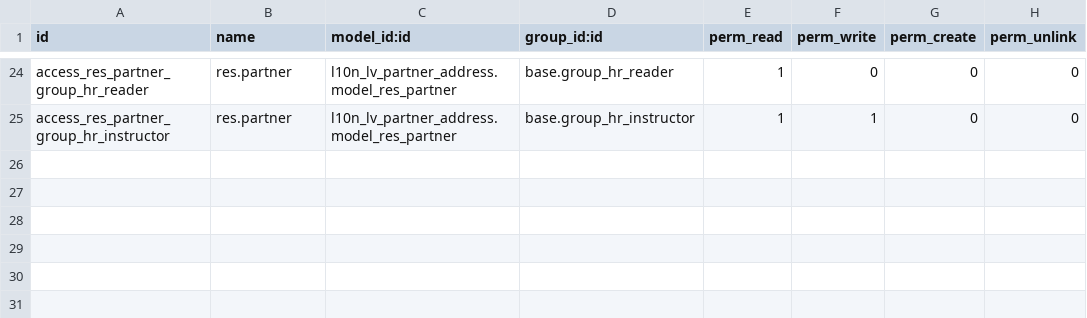
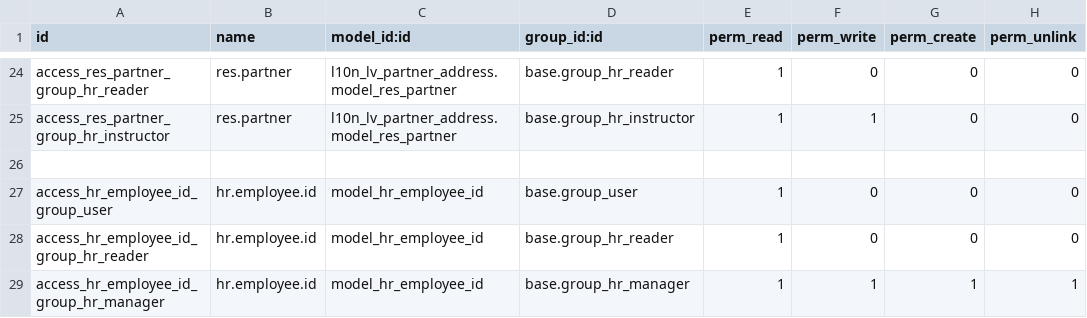
Before and after one commit to odoo-latvia/l10n_lv_addons, a CSV file: l10n_lv_hr/security/ir.model.access.csv, drawn as a sheet; only a part is shown, gaps mark what is left out.

```diff
--- a/l10n_lv_hr/security/ir.model.access.csv
+++ b/l10n_lv_hr/security/ir.model.access.csv
@@ -25 +25,5 @@ access_res_partner_group_hr_reader,res.partner,l10n_lv_partner_address.model_res
 access_res_partner_group_hr_instructor,res.partner,l10n_lv_partner_address.model_res_partner,base.group_hr_instructor,1,1,0,0
+,,,,,,,
+access_hr_employee_id_group_user,hr.employee.id,model_hr_employee_id,base.group_user,1,0,0,0
+access_hr_employee_id_group_hr_reader,hr.employee.id,model_hr_employee_id,base.group_hr_reader,1,0,0,0
+access_hr_employee_id_group_hr_manager,hr.employee.id,model_hr_employee_id,base.group_hr_manager,1,1,1,1
```
Also changed, not shown: 2 other files.
